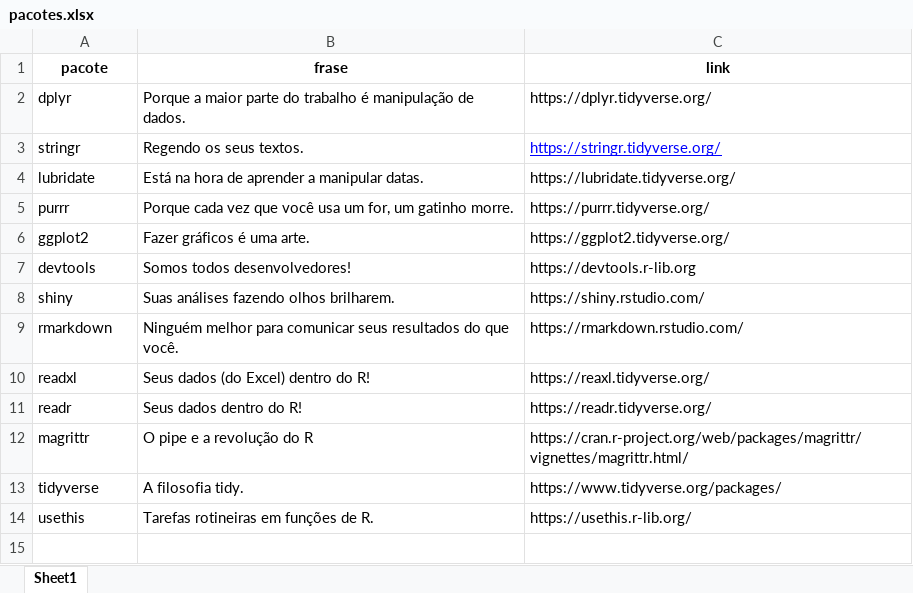
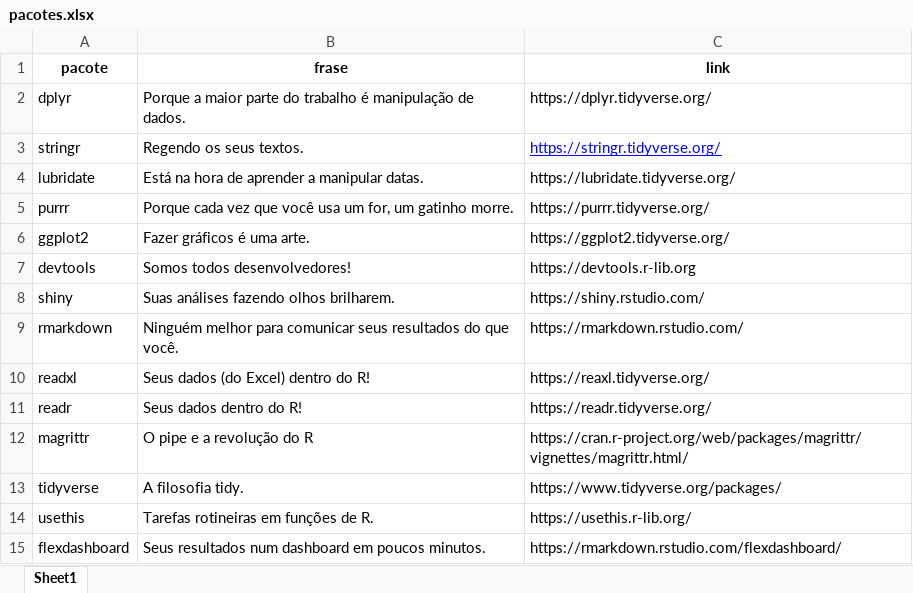
Before and after one commit to curso-r/site-v2, an Excel workbook: inst/pacotes.xlsx, sheet Sheet1, drawn as a sheet; values as stored, in another font and other column widths than the file's, no borders; the diff names each change by its address in the sheet, - before the commit and + after, or states it on an @@ line.

```diff
--- a/inst/pacotes.xlsx (sheet Sheet1)
+++ b/inst/pacotes.xlsx (sheet Sheet1)
+row 15: flexdashboard | Seus resultados num dashboard em poucos minutos. | https://rmarkdown.rstudio.com/flexdashboard/
```
Also changed, not shown: 8 other files.
